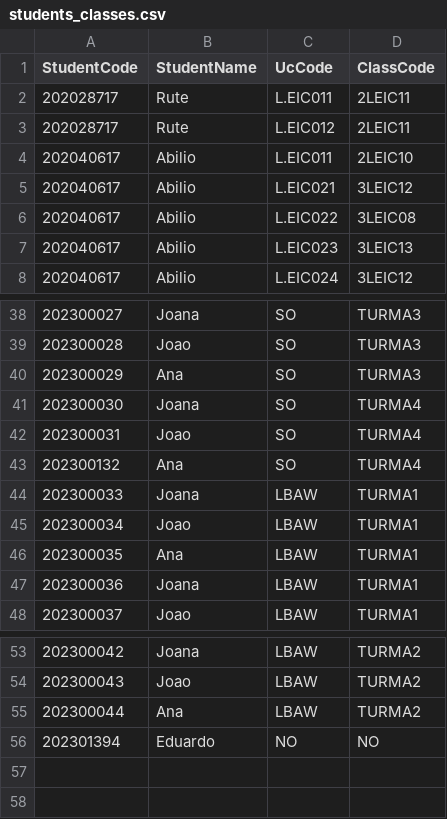
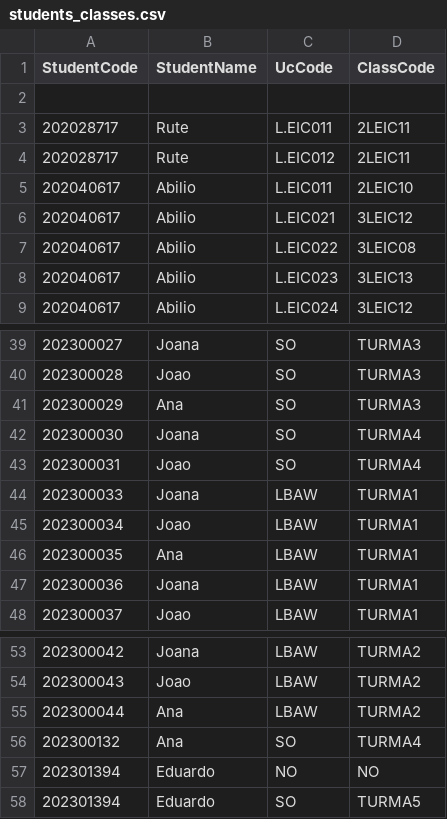
Before and after one commit to duardoliveiras/university-planner, a CSV file: src/schedule/students_classes.csv, drawn as a sheet; only a part is shown, gaps mark what is left out.

```diff
--- a/src/schedule/students_classes.csv
+++ b/src/schedule/students_classes.csv
@@ -1,2 +1,3 @@
 StudentCode,StudentName,UcCode,ClassCode
+,,,
 202028717,Rute,L.EIC011,2LEIC11
@@ -42,3 +43,2 @@ StudentCode,StudentName,UcCode,ClassCode
 202300031,Joao,SO,TURMA4
-202300132,Ana,SO,TURMA4
 202300033,Joana,LBAW,TURMA1
@@ -55,2 +55,4 @@ StudentCode,StudentName,UcCode,ClassCode
 202300044,Ana,LBAW,TURMA2
+202300132,Ana,SO,TURMA4
 202301394,Eduardo,NO,NO
+202301394,Eduardo,SO,TURMA5
```
Also changed, not shown: 4 other files.
